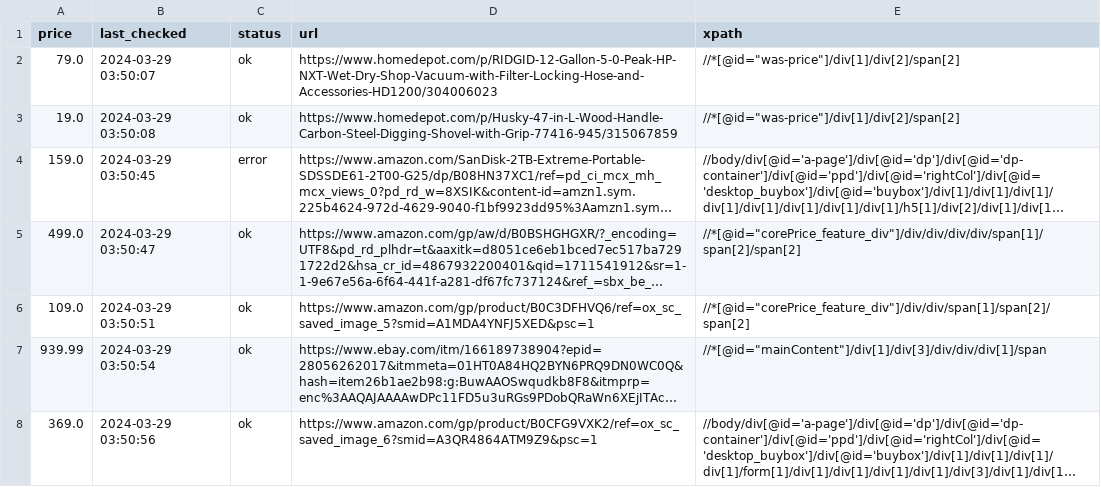
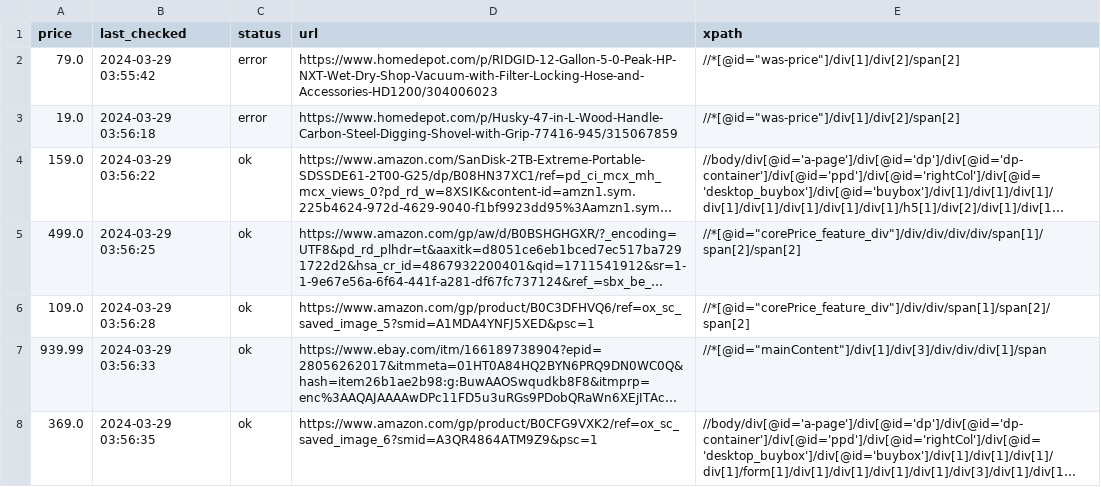
Before and after one commit to misranrifat/price-tracker, a CSV file: products.csv, drawn as a sheet; long unchanged cells end in …; the diff names each change by its address in the sheet, - before the commit and + after, or states it on an @@ line.

Commit message:
Updating products.csv and app.log

```diff
--- a/products.csv
+++ b/products.csv
-B2 (last_checked): 2024-03-29 03:50:07
+B2 (last_checked): 2024-03-29 03:55:42
-C2:C3 (status): ok
+C2:C3 (status): error
-B3 (last_checked): 2024-03-29 03:50:08
+B3 (last_checked): 2024-03-29 03:56:18
-B4 (last_checked): 2024-03-29 03:50:45
+B4 (last_checked): 2024-03-29 03:56:22
-C4 (status): error
+C4 (status): ok
-B5 (last_checked): 2024-03-29 03:50:47
+B5 (last_checked): 2024-03-29 03:56:25
-B6 (last_checked): 2024-03-29 03:50:51
+B6 (last_checked): 2024-03-29 03:56:28
-B7 (last_checked): 2024-03-29 03:50:54
+B7 (last_checked): 2024-03-29 03:56:33
-B8 (last_checked): 2024-03-29 03:50:56
+B8 (last_checked): 2024-03-29 03:56:35
```
Also changed, not shown: 1 other file.
